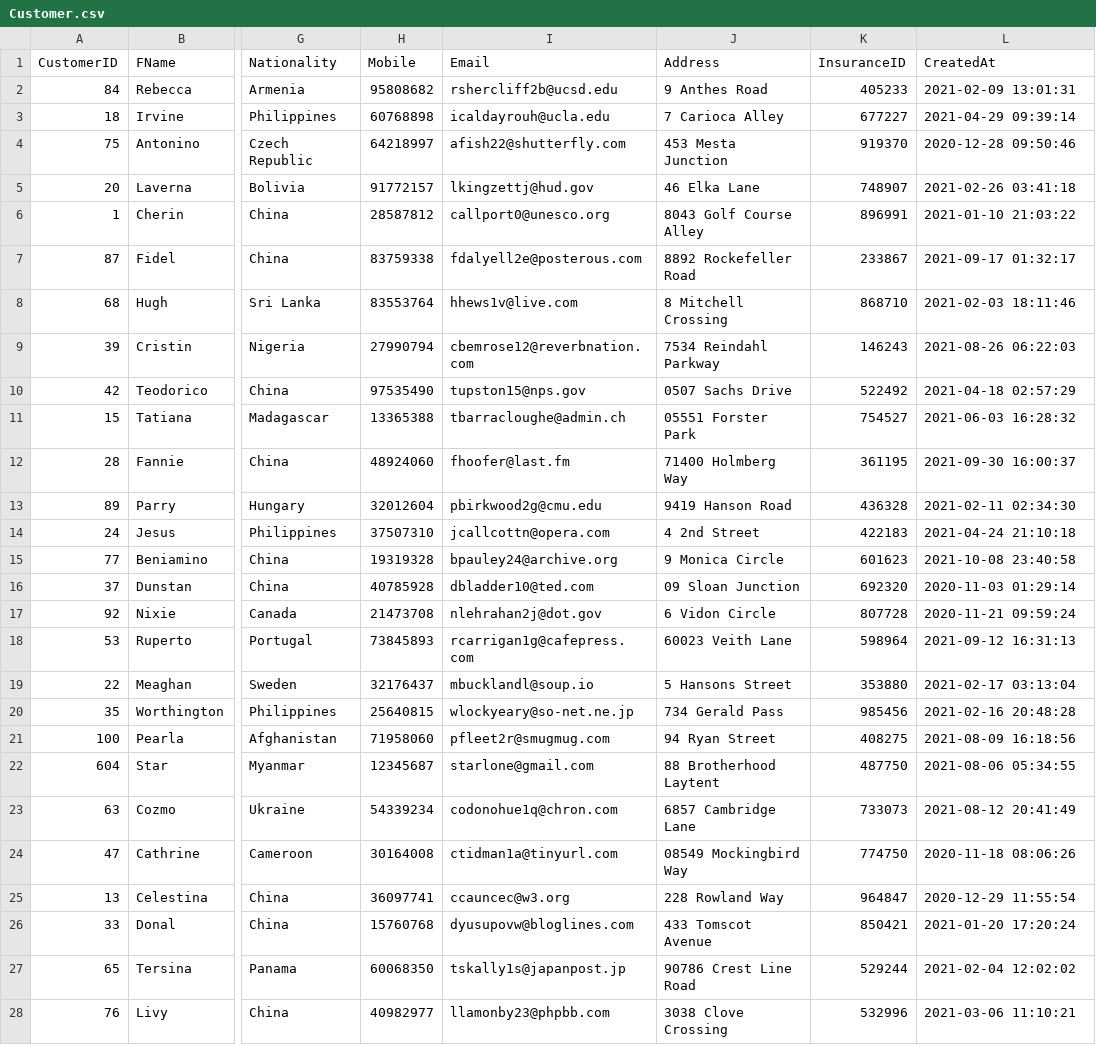
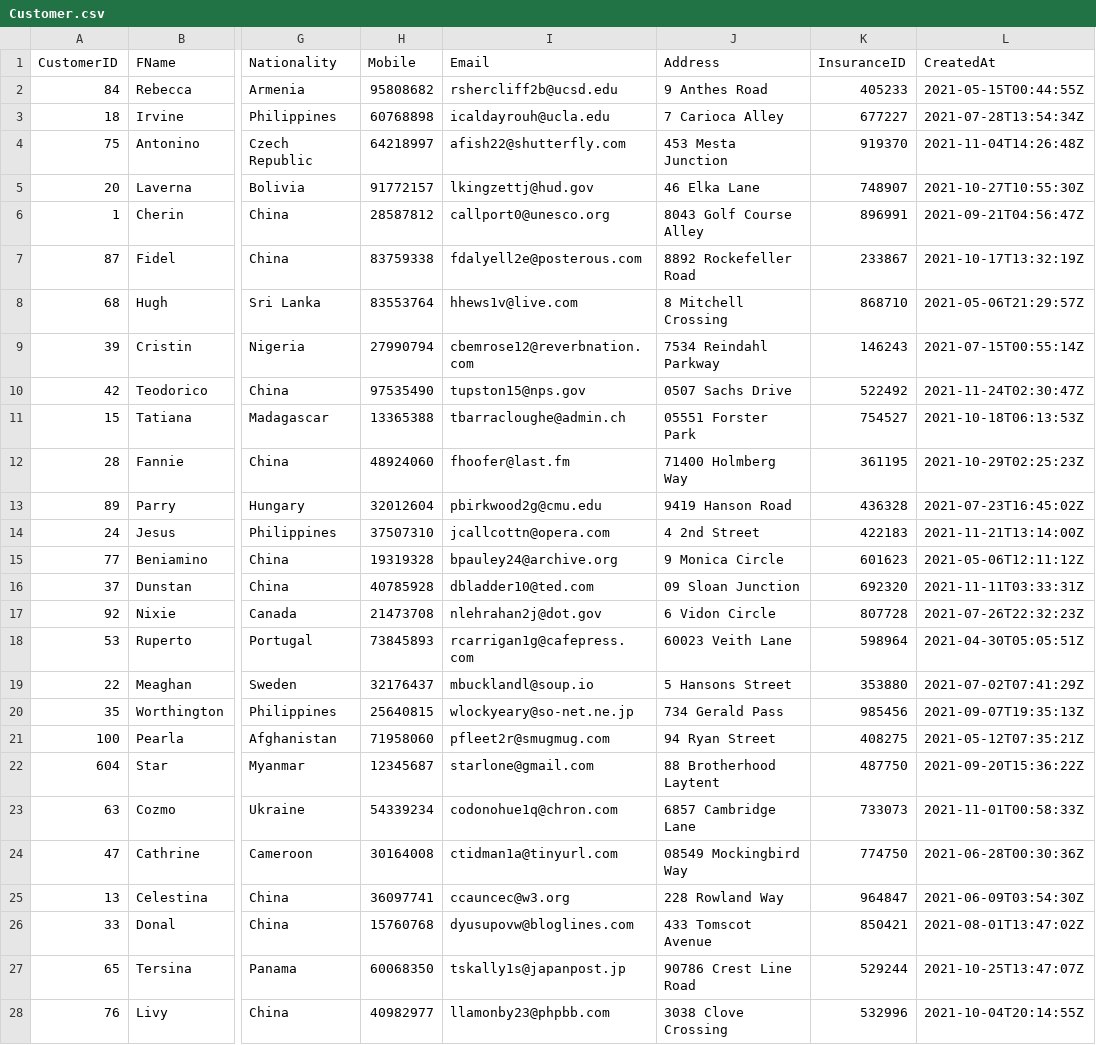
Before and after one commit to l-kuo/vaccination_tracker_mocked_data, a CSV file: Customer.csv, drawn as a sheet; only a part is shown, gaps mark what is left out; the diff covers the shown part only; the diff names each change by its address in the sheet, - before the commit and + after, or states it on an @@ line.

Commit message:
push

```diff
--- a/Customer.csv
+++ b/Customer.csv
-L2 (CreatedAt): 2021-02-09 13:01:31
+L2 (CreatedAt): 2021-05-15T00:44:55Z
-L3 (CreatedAt): 2021-04-29 09:39:14
+L3 (CreatedAt): 2021-07-28T13:54:34Z
-L4 (CreatedAt): 2020-12-28 09:50:46
+L4 (CreatedAt): 2021-11-04T14:26:48Z
-L5 (CreatedAt): 2021-02-26 03:41:18
+L5 (CreatedAt): 2021-10-27T10:55:30Z
-L6 (CreatedAt): 2021-01-10 21:03:22
+L6 (CreatedAt): 2021-09-21T04:56:47Z
-L7 (CreatedAt): 2021-09-17 01:32:17
+L7 (CreatedAt): 2021-10-17T13:32:19Z
-L8 (CreatedAt): 2021-02-03 18:11:46
+L8 (CreatedAt): 2021-05-06T21:29:57Z
-L9 (CreatedAt): 2021-08-26 06:22:03
+L9 (CreatedAt): 2021-07-15T00:55:14Z
-L10 (CreatedAt): 2021-04-18 02:57:29
+L10 (CreatedAt): 2021-11-24T02:30:47Z
-L11 (CreatedAt): 2021-06-03 16:28:32
+L11 (CreatedAt): 2021-10-18T06:13:53Z
-L12 (CreatedAt): 2021-09-30 16:00:37
+L12 (CreatedAt): 2021-10-29T02:25:23Z
-L13 (CreatedAt): 2021-02-11 02:34:30
+L13 (CreatedAt): 2021-07-23T16:45:02Z
-L14 (CreatedAt): 2021-04-24 21:10:18
+L14 (CreatedAt): 2021-11-21T13:14:00Z
-L15 (CreatedAt): 2021-10-08 23:40:58
+L15 (CreatedAt): 2021-05-06T12:11:12Z
-L16 (CreatedAt): 2020-11-03 01:29:14
+L16 (CreatedAt): 2021-11-11T03:33:31Z
-L17 (CreatedAt): 2020-11-21 09:59:24
+L17 (CreatedAt): 2021-07-26T22:32:23Z
-L18 (CreatedAt): 2021-09-12 16:31:13
+L18 (CreatedAt): 2021-04-30T05:05:51Z
-L19 (CreatedAt): 2021-02-17 03:13:04
+L19 (CreatedAt): 2021-07-02T07:41:29Z
-L20 (CreatedAt): 2021-02-16 20:48:28
+L20 (CreatedAt): 2021-09-07T19:35:13Z
-L21 (CreatedAt): 2021-08-09 16:18:56
+L21 (CreatedAt): 2021-05-12T07:35:21Z
-L22 (CreatedAt): 2021-08-06 05:34:55
+L22 (CreatedAt): 2021-09-20T15:36:22Z
-L23 (CreatedAt): 2021-08-12 20:41:49
+L23 (CreatedAt): 2021-11-01T00:58:33Z
-L24 (CreatedAt): 2020-11-18 08:06:26
+L24 (CreatedAt): 2021-06-28T00:30:36Z
-L25 (CreatedAt): 2020-12-29 11:55:54
+L25 (CreatedAt): 2021-06-09T03:54:30Z
-L26 (CreatedAt): 2021-01-20 17:20:24
+L26 (CreatedAt): 2021-08-01T13:47:02Z
-L27 (CreatedAt): 2021-02-04 12:02:02
+L27 (CreatedAt): 2021-10-25T13:47:07Z
-L28 (CreatedAt): 2021-03-06 11:10:21
+L28 (CreatedAt): 2021-10-04T20:14:55Z
```
Also changed, not shown: 74 edited cells elsewhere in this file.
